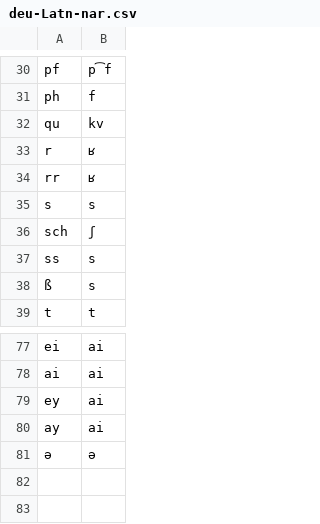
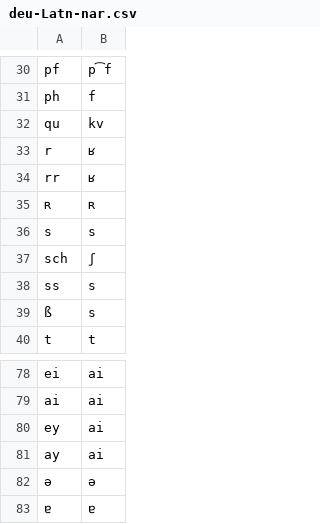
Before and after one commit to dmort27/epitran, a CSV file: epitran/data/map/deu-Latn-nar.csv, drawn as a sheet; only a part is shown, gaps mark what is left out; the diff names each change by its address in the sheet, - before the commit and + after, or states it on an @@ line.

Commit message:
add new phonemes into deu-Latn-nar mapping
I think they should appear in the grapheme-phoneme mapping
even though the mapping fixes them.

```diff
--- a/epitran/data/map/deu-Latn-nar.csv
+++ b/epitran/data/map/deu-Latn-nar.csv
+row 35: ʀ | ʀ
+row 83: ɐ | ɐ
```
